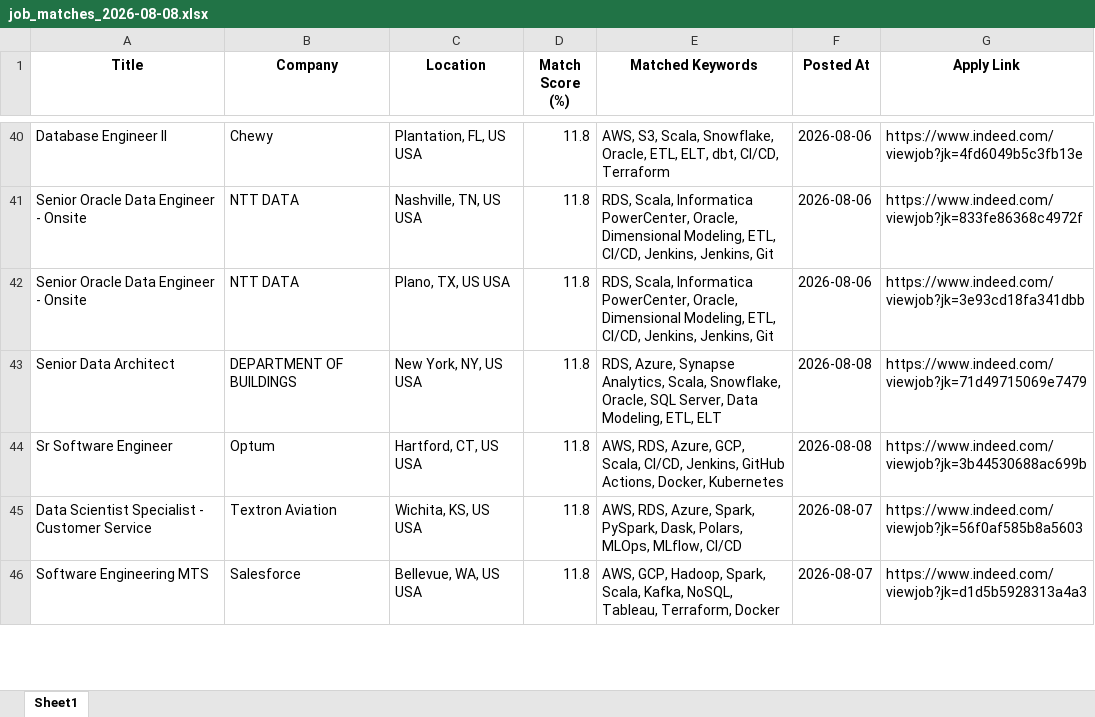
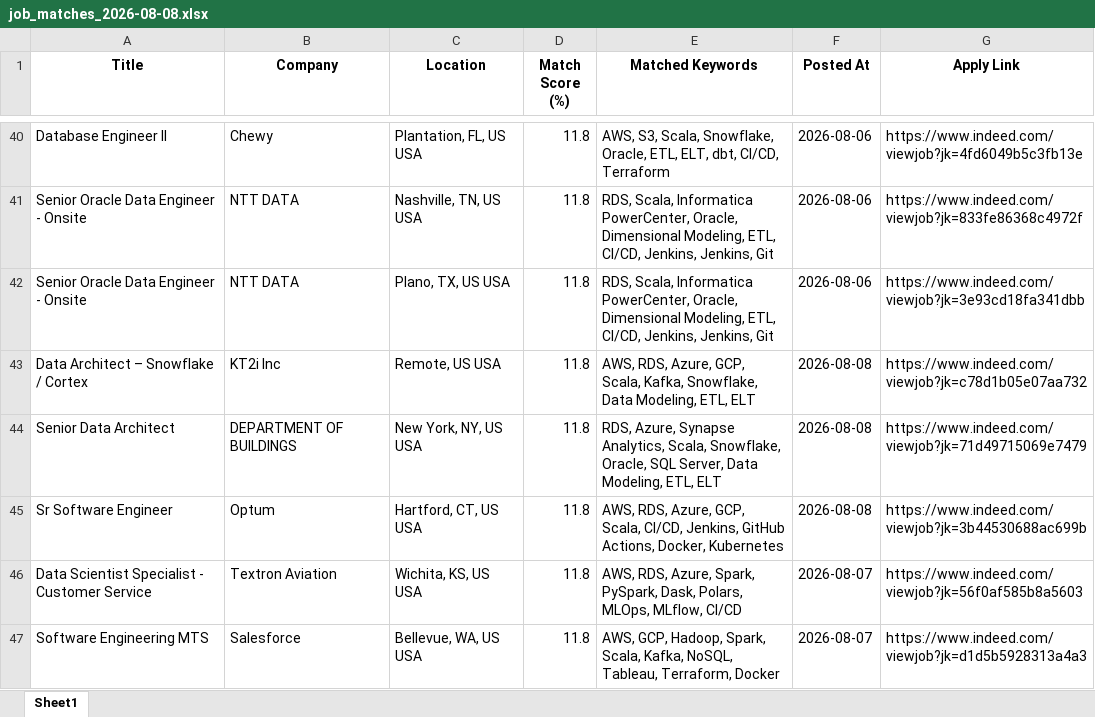
Before and after one commit to ssriramteja/Indeed_job_scrapper_DE, an Excel workbook: results/job_matches_2026-08-08.xlsx, sheet Sheet1, drawn as a sheet; only a part is shown, gaps mark what is left out; values as stored, in another font and other column widths than the file's, no borders; the diff covers the shown part only; the diff names each change by its address in the sheet, - before the commit and + after, or states it on an @@ line.

```diff
--- a/results/job_matches_2026-08-08.xlsx (sheet Sheet1)
+++ b/results/job_matches_2026-08-08.xlsx (sheet Sheet1)
+row 43: Data Architect – Snowflake / Cortex | KT2i Inc | Remote, US USA | 11.8 | AWS, RDS, Azure, GCP, Scala, Kafka, Snowflake, Data Modeling, ETL, ELT | 2026-08-08 | https://www.indeed.com/viewjob?jk=c78d1b05e07aa732
```
Also changed, not shown: 3 added rows, 3 removed rows and 5 moved rows elsewhere in this sheet, 2 other files.
